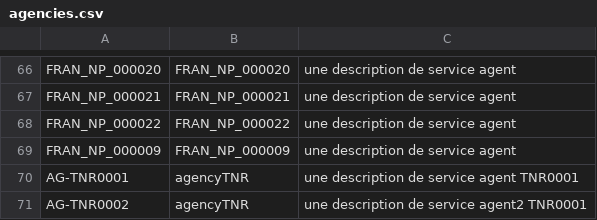
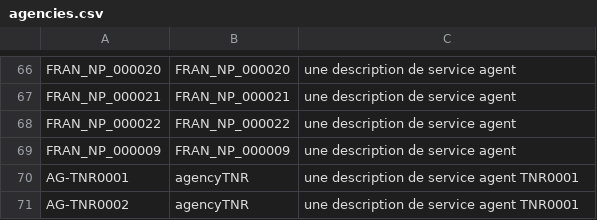
Before and after one commit to ProgrammeVitam/vitam-itests-OLD, a CSV file: data/agencies/agencies.csv, drawn as a sheet; only a part is shown, gaps mark what is left out.

Commit message:
fix tnr import and search originating agencies

```diff
--- a/data/agencies/agencies.csv
+++ b/data/agencies/agencies.csv
@@ -70,2 +70,2 @@ FRAN_NP_000009,FRAN_NP_000009,une description de service agent
 AG-TNR0001,agencyTNR,une description de service agent TNR0001
-AG-TNR0002,agencyTNR,une description de service agent2 TNR0001
+AG-TNR0002,agencyTNR,une description de service agent TNR0001
```
